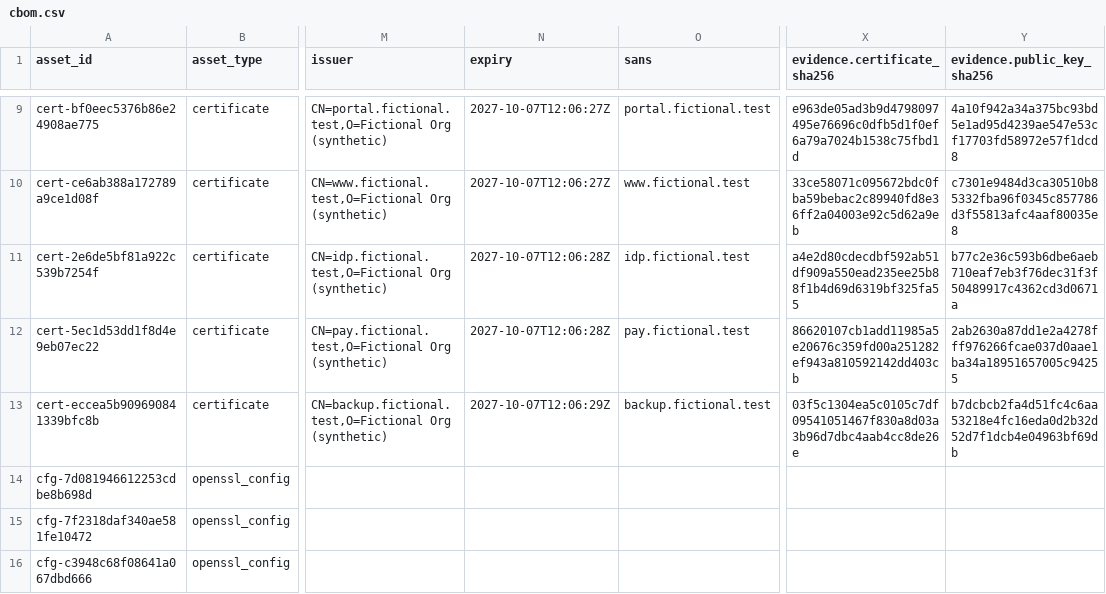
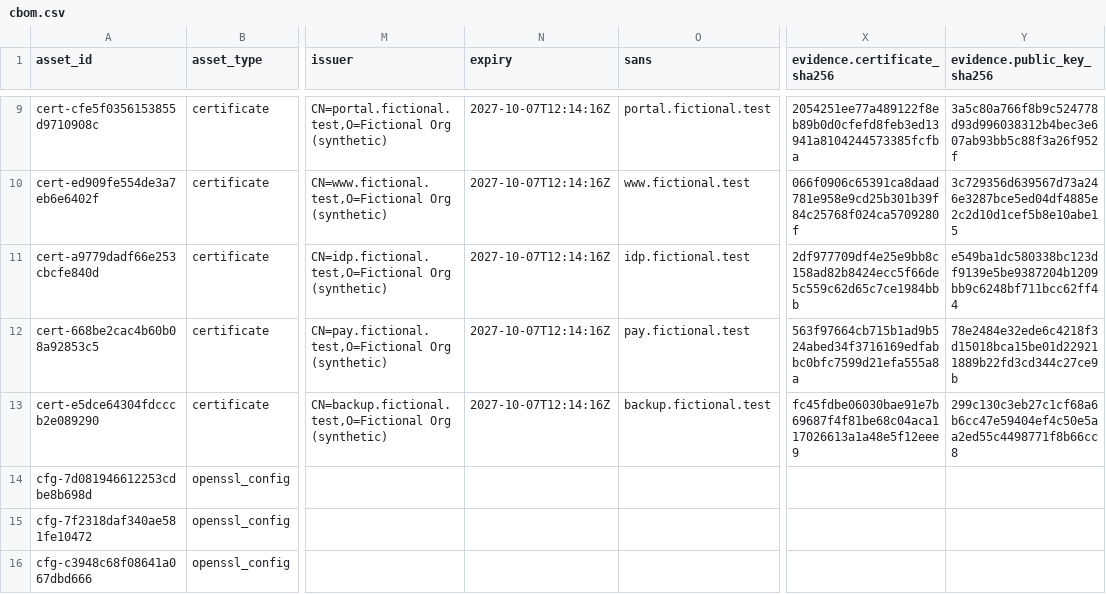
Before and after one commit to Mighiana/CRYPTOAGILITY, a CSV file: examples/sample-run/cbom.csv, drawn as a sheet; only a part is shown, gaps mark what is left out; the diff covers the shown part only; the diff names each change by its address in the sheet, - before the commit and + after, or states it on an @@ line.

```diff
--- a/examples/sample-run/cbom.csv
+++ b/examples/sample-run/cbom.csv
-A9 (asset_id): cert-bf0eec5376b86e24908ae775
+A9 (asset_id): cert-cfe5f0356153855d9710908c
-N9:N10 (expiry): 2027-10-07T12:06:27Z
+N9:N10 (expiry): 2027-10-07T12:14:16Z
-X9 (evidence.certificate_sha256): e963de05ad3b9d4798097495e76696c0dfb5d1f0ef6a79a7024b1538c75fbd1d
+X9 (evidence.certificate_sha256): 2054251ee77a489122f8eb89b0d0cfefd8feb3ed13941a8104244573385fcfba
-Y9 (evidence.public_key_sha256): 4a10f942a34a375bc93bd5e1ad95d4239ae547e53cf17703fd58972e57f1dcd8
+Y9 (evidence.public_key_sha256): 3a5c80a766f8b9c524778d93d996038312b4bec3e607ab93bb5c88f3a26f952f
-A10 (asset_id): cert-ce6ab388a172789a9ce1d08f
+A10 (asset_id): cert-ed909fe554de3a7eb6e6402f
-X10 (evidence.certificate_sha256): 33ce58071c095672bdc0fba59bebac2c89940fd8e36ff2a04003e92c5d62a9eb
+X10 (evidence.certificate_sha256): 066f0906c65391ca8daad781e958e9cd25b301b39f84c25768f024ca5709280f
-Y10 (evidence.public_key_sha256): c7301e9484d3ca30510b85332fba96f0345c857786d3f55813afc4aaf80035e8
+Y10 (evidence.public_key_sha256): 3c729356d639567d73a246e3287bce5ed04df4885e2c2d10d1cef5b8e10abe15
-A11 (asset_id): cert-2e6de5bf81a922c539b7254f
+A11 (asset_id): cert-a9779dadf66e253cbcfe840d
-N11:N12 (expiry): 2027-10-07T12:06:28Z
+N11:N12 (expiry): 2027-10-07T12:14:16Z
-X11 (evidence.certificate_sha256): a4e2d80cdecdbf592ab51df909a550ead235ee25b88f1b4d69d6319bf325fa55
+X11 (evidence.certificate_sha256): 2df977709df4e25e9bb8c158ad82b8424ecc5f66de5c559c62d65c7ce1984bbb
-Y11 (evidence.public_key_sha256): b77c2e36c593b6dbe6aeb710eaf7eb3f76dec31f3f50489917c4362cd3d0671a
+Y11 (evidence.public_key_sha256): e549ba1dc580338bc123df9139e5be9387204b1209bb9c6248bf711bcc62ff44
-A12 (asset_id): cert-5ec1d53dd1f8d4e9eb07ec22
+A12 (asset_id): cert-668be2cac4b60b08a92853c5
-X12 (evidence.certificate_sha256): 86620107cb1add11985a5e20676c359fd00a251282ef943a810592142dd403cb
+X12 (evidence.certificate_sha256): 563f97664cb715b1ad9b524abed34f3716169edfabbc0bfc7599d21efa555a8a
-Y12 (evidence.public_key_sha256): 2ab2630a87dd1e2a4278fff976266fcae037d0aae1ba34a18951657005c94255
+Y12 (evidence.public_key_sha256): 78e2484e32ede6c4218f3d15018bca15be01d229211889b22fd3cd344c27ce9b
-A13 (asset_id): cert-eccea5b909690841339bfc8b
+A13 (asset_id): cert-e5dce64304fdcccb2e089290
-N13 (expiry): 2027-10-07T12:06:29Z
+N13 (expiry): 2027-10-07T12:14:16Z
-X13 (evidence.certificate_sha256): 03f5c1304ea5c0105c7df09541051467f830a8d03a3b96d7dbc4aab4cc8de26e
+X13 (evidence.certificate_sha256): fc45fdbe06030bae91e7b69687f4f81be68c04aca117026613a1a48e5f12eee9
-Y13 (evidence.public_key_sha256): b7dcbcb2fa4d51fc4c6aa53218e4fc16eda0d2b32d52d7f1dcb4e04963bf69db
+Y13 (evidence.public_key_sha256): 299c130c3eb27c1cf68a6b6cc47e59404ef4c50e5aa2ed55c4498771f8b66cc8
```
Also changed, not shown: 34 edited cells elsewhere in this file, 9 other files.
